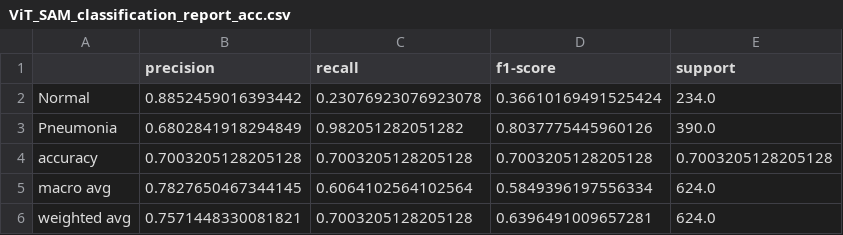
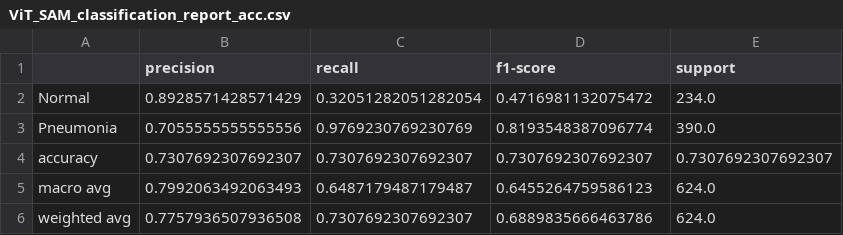
Before and after one commit to noabendavid/Deep_Learning_Final_Project, a CSV file: outputs/results/ViT_SAM_classification_report_acc.csv, drawn as a sheet.

```diff
--- a/outputs/results/ViT_SAM_classification_report_acc.csv
+++ b/outputs/results/ViT_SAM_classification_report_acc.csv
@@ -1,6 +1,6 @@
 ,precision,recall,f1-score,support
-Normal,0.8852459016393442,0.23076923076923078,0.36610169491525424,234.0
-Pneumonia,0.6802841918294849,0.982051282051282,0.8037775445960126,390.0
-accuracy,0.7003205128205128,0.7003205128205128,0.7003205128205128,0.7003205128205128
-macro avg,0.7827650467344145,0.6064102564102564,0.5849396197556334,624.0
-weighted avg,0.7571448330081821,0.7003205128205128,0.6396491009657281,624.0
+Normal,0.8928571428571429,0.32051282051282054,0.4716981132075472,234.0
+Pneumonia,0.7055555555555556,0.9769230769230769,0.8193548387096774,390.0
+accuracy,0.7307692307692307,0.7307692307692307,0.7307692307692307,0.7307692307692307
+macro avg,0.7992063492063493,0.6487179487179487,0.6455264759586123,624.0
+weighted avg,0.7757936507936508,0.7307692307692307,0.6889835666463786,624.0
```
Also changed, not shown: outputs/results/ViT_classification_report_acc.csv, outputs/results/ViT_classification_report_f1.csv, 23 other files.
